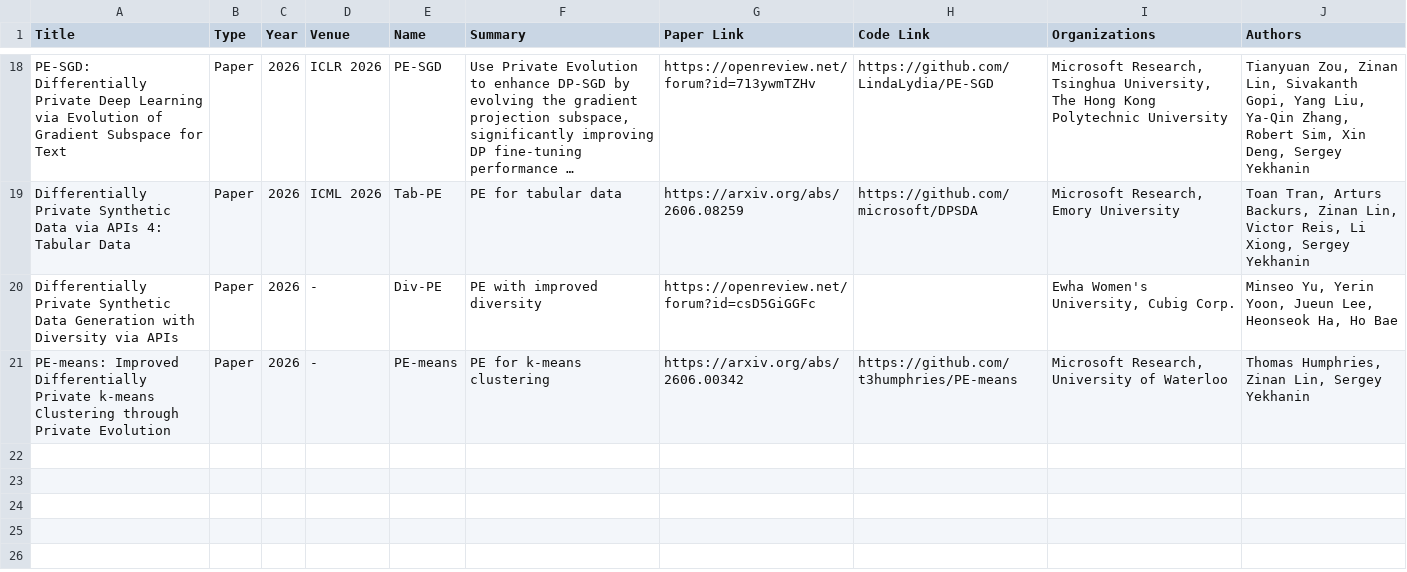
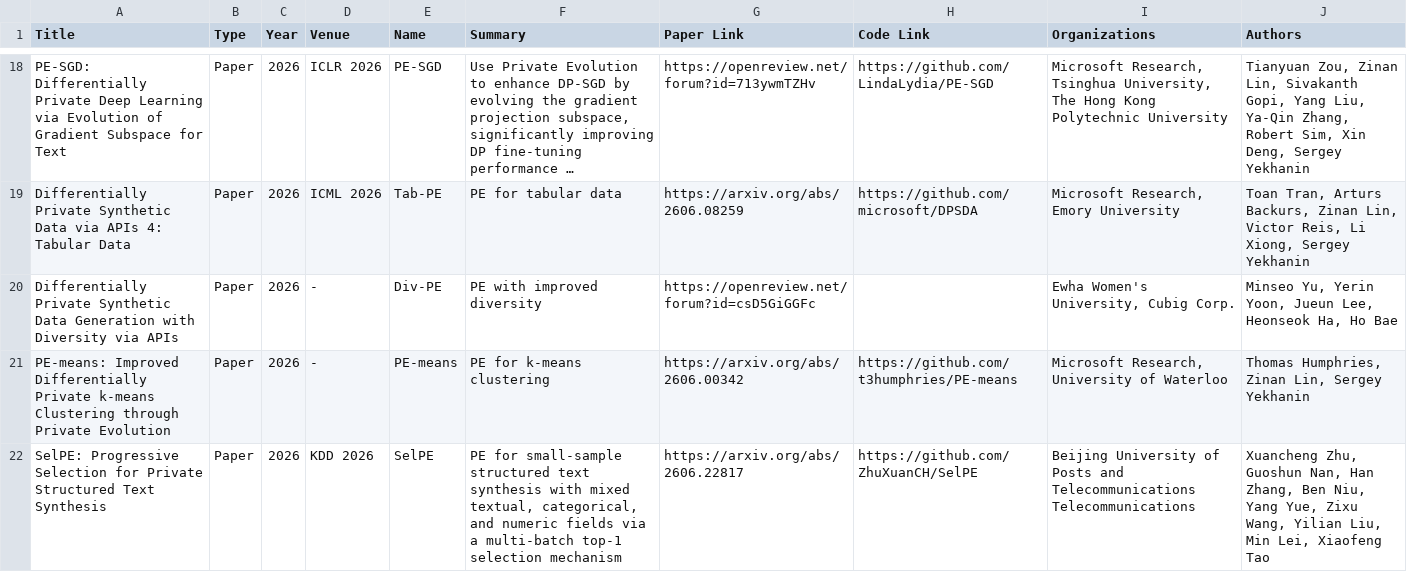
Before and after one commit to fjxmlzn/private-evolution-papers, a CSV file: papers.csv, drawn as a sheet; only a part is shown, gaps mark what is left out; long unchanged cells end in …; ↵ is a line break in a cell; the diff names each change by its address in the sheet, - before the commit and + after, or states it on an @@ line.

Commit message:
Add SelPE paper

```diff
--- a/papers.csv
+++ b/papers.csv
+row 22: SelPE: Progressive Selection for Private Structured Text Synthesis | Paper | 2026 | KDD 2026 | SelPE | PE for small-sample structured text synthesis with mixed textual, categorical, and numeric fields via a multi-batch top-1 selection mechanism | https://arxiv.org/abs/2606.22817 | https://github.com/ZhuXuanCH/SelPE | Beijing University of Posts and Telecommunications ↵ Telecommunications | Xuancheng Zhu, Guoshun Nan, Han Zhang, Ben Niu, Yang Yue, Zixu Wang, Yilian Liu, Min Lei, Xiaofeng Tao
```
